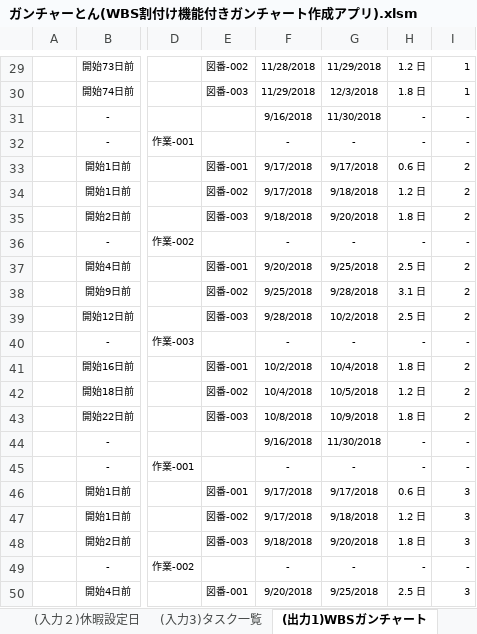
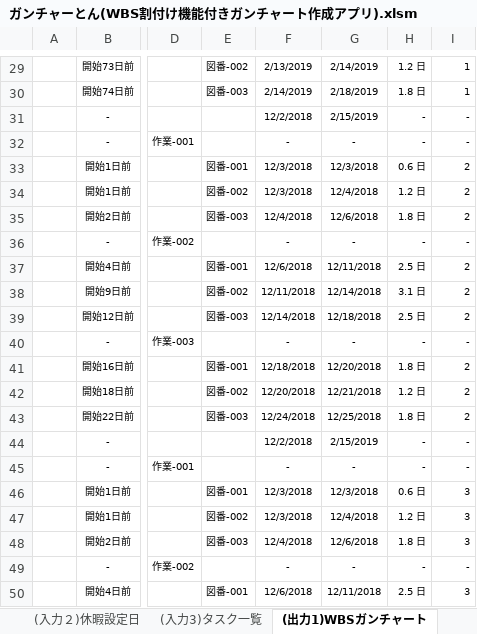
Before and after one commit to SanukiUdon777/180901_WBS_excel, an Excel workbook: ガンチャーとん/ガンチャーとん(WBS割付け機能付きガンチャート作成アプリ).xlsm, sheet (出力1)WBSガンチャート, drawn as a sheet; only a part is shown, gaps mark what is left out; values as stored, in another font and other column widths than the file's, no borders; conditional formats not drawn; the diff covers the shown part only; the diff names each change by its address in the sheet, - before the commit and + after, or states it on an @@ line.

```diff
--- a/ガンチャーとん/ガンチャーとん(WBS割付け機能付きガンチャート作成アプリ).xlsm (sheet (出力1)WBSガンチャート)
+++ b/ガンチャーとん/ガンチャーとん(WBS割付け機能付きガンチャート作成アプリ).xlsm (sheet (出力1)WBSガンチャート)
-F29: 11/28/2018
+F29: 2/13/2019
-G29: 11/29/2018
+G29: 2/14/2019
-F30: 11/29/2018
+F30: 2/14/2019
-G30: 12/3/2018
+G30: 2/18/2019
-F31: 9/16/2018
+F31: 12/2/2018
-G31: 11/30/2018
+G31: 2/15/2019
-F33:F34: 9/17/2018
+F33:F34: 12/3/2018
-G33: 9/17/2018
+G33: 12/3/2018
-G34: 9/18/2018
+G34: 12/4/2018
-F35: 9/18/2018
+F35: 12/4/2018
-G35: 9/20/2018
+G35: 12/6/2018
-F37: 9/20/2018
+F37: 12/6/2018
-G37: 9/25/2018
+G37: 12/11/2018
-F38: 9/25/2018
+F38: 12/11/2018
-G38: 9/28/2018
+G38: 12/14/2018
-F39: 9/28/2018
+F39: 12/14/2018
-G39: 10/2/2018
+G39: 12/18/2018
-F41: 10/2/2018
+F41: 12/18/2018
-G41: 10/4/2018
+G41: 12/20/2018
-F42: 10/4/2018
+F42: 12/20/2018
-G42: 10/5/2018
+G42: 12/21/2018
-F43: 10/8/2018
+F43: 12/24/2018
-G43: 10/9/2018
+G43: 12/25/2018
-F44: 9/16/2018
+F44: 12/2/2018
-G44: 11/30/2018
+G44: 2/15/2019
-F46:F47: 9/17/2018
+F46:F47: 12/3/2018
-G46: 9/17/2018
+G46: 12/3/2018
-G47: 9/18/2018
+G47: 12/4/2018
-F48: 9/18/2018
+F48: 12/4/2018
-G48: 9/20/2018
+G48: 12/6/2018
-F50: 9/20/2018
+F50: 12/6/2018
-G50: 9/25/2018
+G50: 12/11/2018
```
Also changed, not shown: 2 added rows, 2 removed rows and 186 edited cells elsewhere in this sheet, sheet (入力２)休暇設定日, sheet (入力3)タスク一覧, formulas that keep their value, 3 other files.
